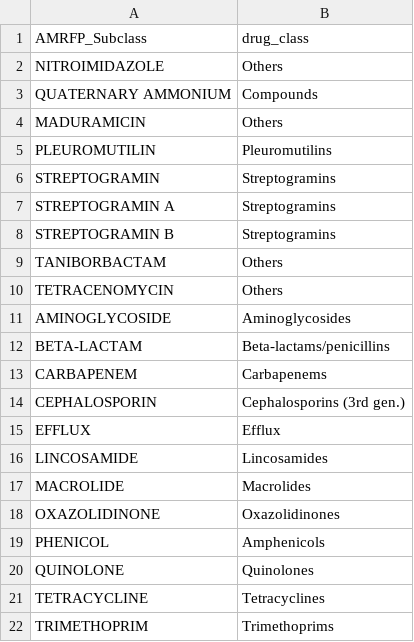
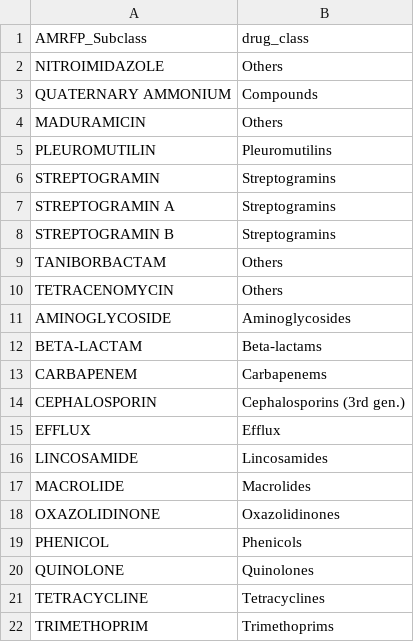
Before and after one commit to AMRverse/AMRgen, a TSV file: data-raw/amrfp_drug_classes_agents.tsv, drawn as a sheet.

Commit message:
guess drug_class_list from antibiotic in get_binary_matrix
also fix import_amrfp to more efficiently look up classes and not generate irrelevant warnings

```diff
--- a/data-raw/amrfp_drug_classes_agents.tsv
+++ b/data-raw/amrfp_drug_classes_agents.tsv
@@ -11,3 +11,3 @@ TETRACENOMYCIN	Others
 AMINOGLYCOSIDE	Aminoglycosides
-BETA-LACTAM	Beta-lactams/penicillins
+BETA-LACTAM	Beta-lactams
 CARBAPENEM	Carbapenems
@@ -18,3 +18,3 @@ MACROLIDE	Macrolides
 OXAZOLIDINONE	Oxazolidinones
-PHENICOL	Amphenicols
+PHENICOL	Phenicols
 QUINOLONE	Quinolones
```
Also changed, not shown: 8 other files.
